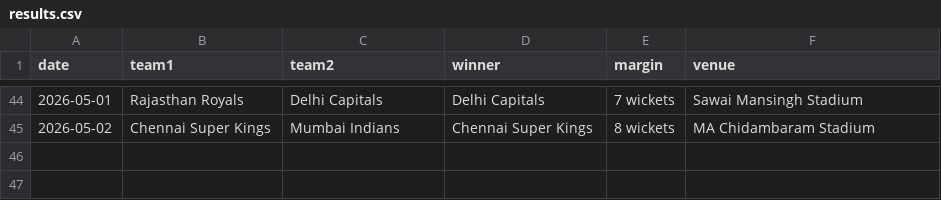
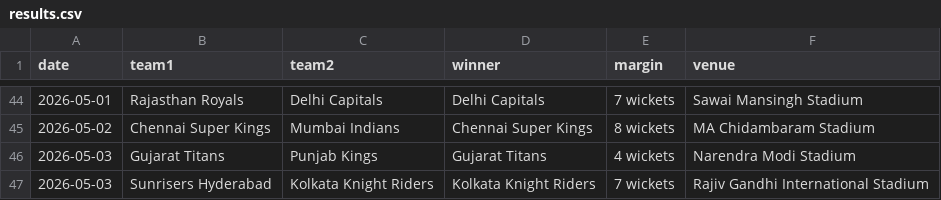
Before and after one commit to mukundladdha/ipl-predictor-website, a CSV file: data/results.csv, drawn as a sheet; only a part is shown, gaps mark what is left out; the diff names each change by its address in the sheet, - before the commit and + after, or states it on an @@ line.

```diff
--- a/data/results.csv
+++ b/data/results.csv
+row 46: 2026-05-03 | Gujarat Titans | Punjab Kings | Gujarat Titans | 4 wickets | Narendra Modi Stadium
+row 47: 2026-05-03 | Sunrisers Hyderabad | Kolkata Knight Riders | Kolkata Knight Riders | 7 wickets | Rajiv Gandhi International Stadium
```
Also changed, not shown: 4 other files.
